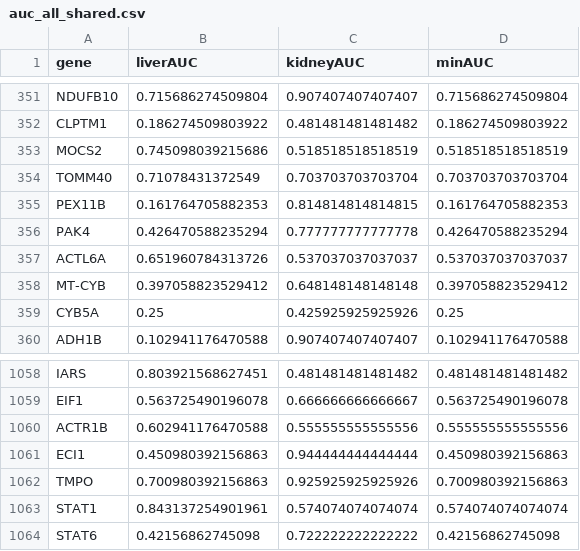
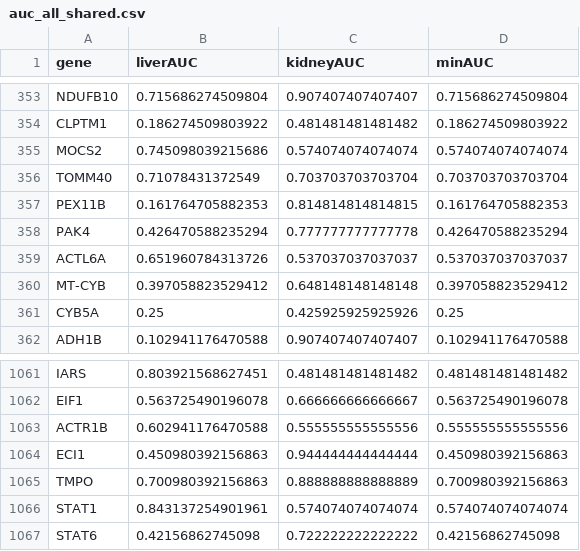
Before and after one commit to Michael05280323/masld-adpkd-proteomics, a CSV file: results/auc_all_shared.csv, drawn as a sheet; only a part is shown, gaps mark what is left out; the diff covers the shown part only.

Commit message:
Fix gene-symbol handling; reproduce 2851/362 and Table 3
- 05_kegg_auc.R now splits multi-symbol liver gene names like 01_liver.R
- 02_kidney.R stores mi_gene (gene-level collapsed matrix); 03/05 prefer it
- Verified: common background 2851, concordant 362 (220/142), strict core 81, Venn 96
- Table 3 AUC max absolute difference 0.00
- Add CHANGELOG.md (v1.1)

```diff
--- a/results/auc_all_shared.csv
+++ b/results/auc_all_shared.csv
@@ -352,3 +354,3 @@ NDUFB10,0.715686274509804,0.907407407407407,0.715686274509804
 CLPTM1,0.186274509803922,0.481481481481482,0.186274509803922
-MOCS2,0.745098039215686,0.518518518518519,0.518518518518519
+MOCS2,0.745098039215686,0.574074074074074,0.574074074074074
 TOMM40,0.71078431372549,0.703703703703704,0.703703703703704
@@ -1061,3 +1064,3 @@ ACTR1B,0.602941176470588,0.555555555555556,0.555555555555556
 ECI1,0.450980392156863,0.944444444444444,0.450980392156863
-TMPO,0.700980392156863,0.925925925925926,0.700980392156863
+TMPO,0.700980392156863,0.888888888888889,0.700980392156863
 STAT1,0.843137254901961,0.574074074074074,0.574074074074074
```
Also changed, not shown: 5 added rows elsewhere in this file, 5 other files.
